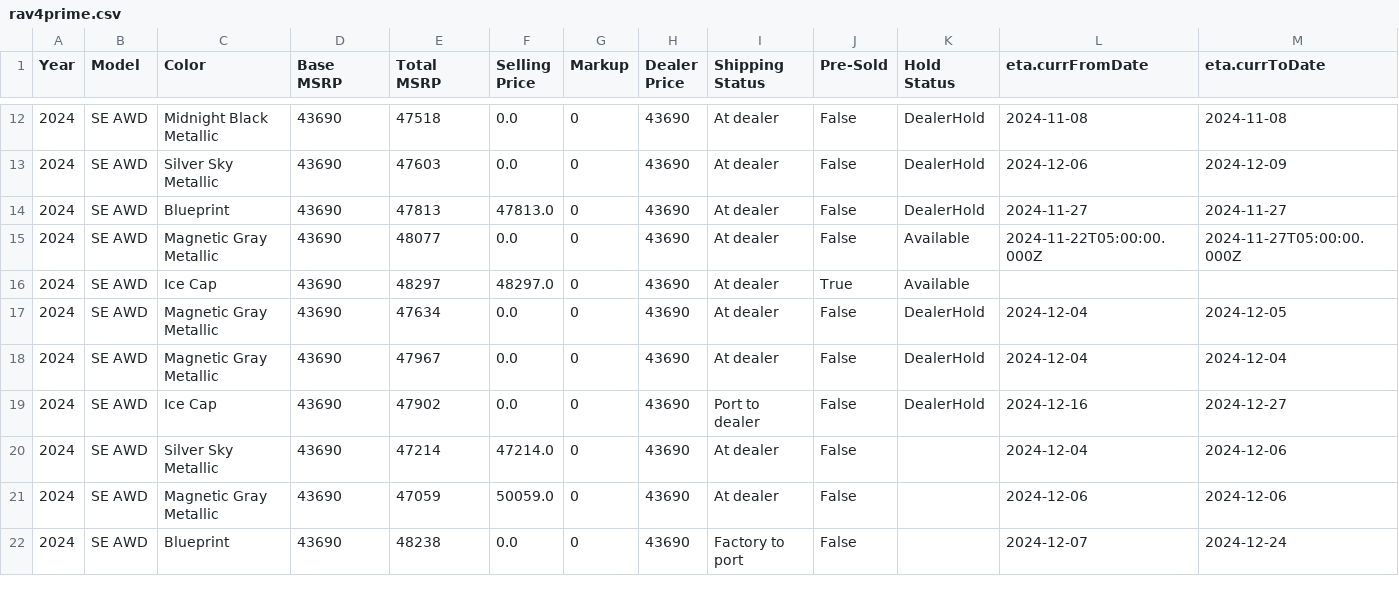
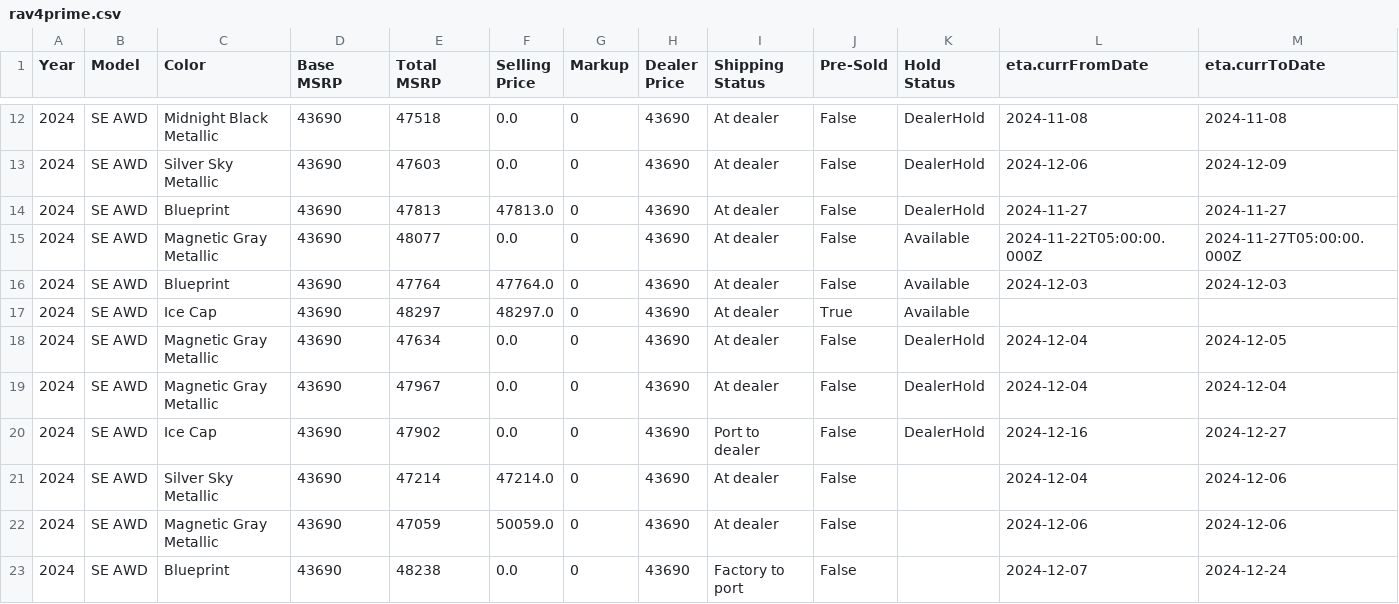
Before and after one commit to scoooot/yotagrabber, a CSV file: src/output/rav4prime.csv, drawn as a sheet; only a part is shown, gaps mark what is left out; rows hold the shown columns only; the diff names each change by its address in the sheet, - before the commit and + after, or states it on an @@ line.

```diff
--- a/src/output/rav4prime.csv
+++ b/src/output/rav4prime.csv
+row 16: 2024 | SE AWD | Blueprint | 43690 | 47764 | 47764.0 | 0 | 43690 | At dealer | False | Available | 2024-12-03 | 2024-12-03
```
Also changed, not shown: 3 other files.
